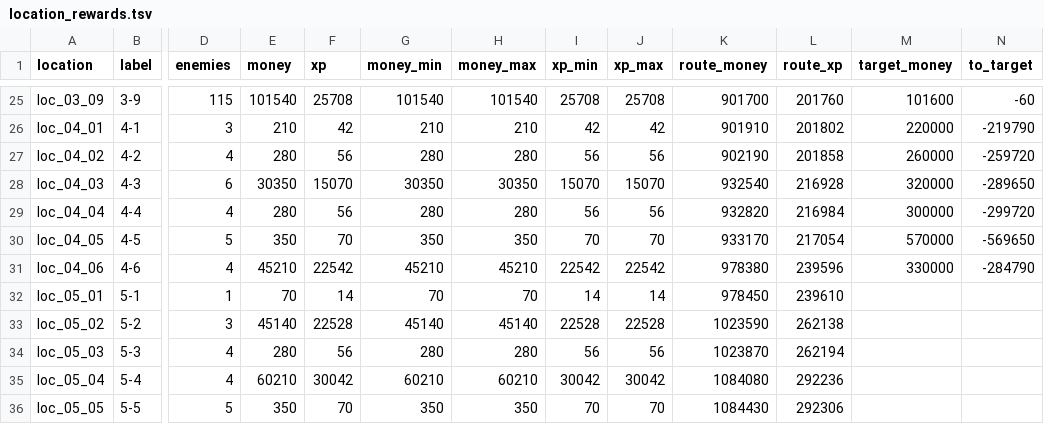
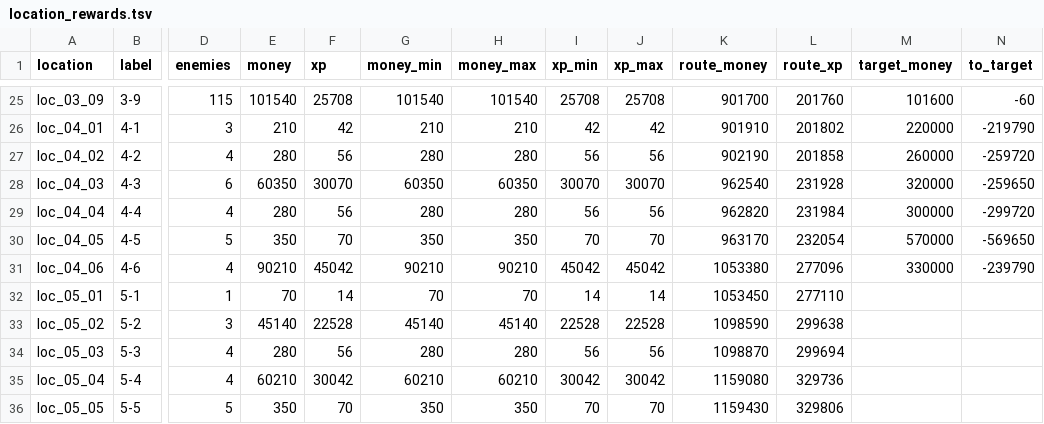
Before and after one commit to BarVit/UnityHomeWorks, a TSV file: Flappy Terminator/Assets/Data/Reports/location_rewards.tsv, drawn as a sheet; only a part is shown, gaps mark what is left out; the diff covers the shown part only; the diff names each change by its address in the sheet, - before the commit and + after, or states it on an @@ line.

```diff
--- a/Flappy Terminator/Assets/Data/Reports/location_rewards.tsv
+++ b/Flappy Terminator/Assets/Data/Reports/location_rewards.tsv
-E28 (money): 30350
+E28 (money): 60350
-F28 (xp): 15070
+F28 (xp): 30070
-G28 (money_min): 30350
+G28 (money_min): 60350
-H28 (money_max): 30350
+H28 (money_max): 60350
-I28 (xp_min): 15070
+I28 (xp_min): 30070
-J28 (xp_max): 15070
+J28 (xp_max): 30070
-K28 (route_money): 932540
+K28 (route_money): 962540
-L28 (route_xp): 216928
+L28 (route_xp): 231928
-N28 (to_target): -289650
+N28 (to_target): -259650
-K29 (route_money): 932820
+K29 (route_money): 962820
-L29 (route_xp): 216984
+L29 (route_xp): 231984
-K30 (route_money): 933170
+K30 (route_money): 963170
-L30 (route_xp): 217054
+L30 (route_xp): 232054
-E31 (money): 45210
+E31 (money): 90210
-F31 (xp): 22542
+F31 (xp): 45042
-G31 (money_min): 45210
+G31 (money_min): 90210
-H31 (money_max): 45210
+H31 (money_max): 90210
-I31 (xp_min): 22542
+I31 (xp_min): 45042
-J31 (xp_max): 22542
+J31 (xp_max): 45042
-K31 (route_money): 978380
+K31 (route_money): 1053380
-L31 (route_xp): 239596
+L31 (route_xp): 277096
-N31 (to_target): -284790
+N31 (to_target): -239790
-K32 (route_money): 978450
+K32 (route_money): 1053450
-L32 (route_xp): 239610
+L32 (route_xp): 277110
-K33 (route_money): 1023590
+K33 (route_money): 1098590
-L33 (route_xp): 262138
+L33 (route_xp): 299638
-K34 (route_money): 1023870
+K34 (route_money): 1098870
-L34 (route_xp): 262194
+L34 (route_xp): 299694
-K35 (route_money): 1084080
+K35 (route_money): 1159080
-L35 (route_xp): 292236
+L35 (route_xp): 329736
-K36 (route_money): 1084430
+K36 (route_money): 1159430
-L36 (route_xp): 292306
+L36 (route_xp): 329806
```
Also changed, not shown: 10 edited cells elsewhere in this file, Flappy Terminator/Assets/Data/Tables/bosses.tsv, 1 other file.
